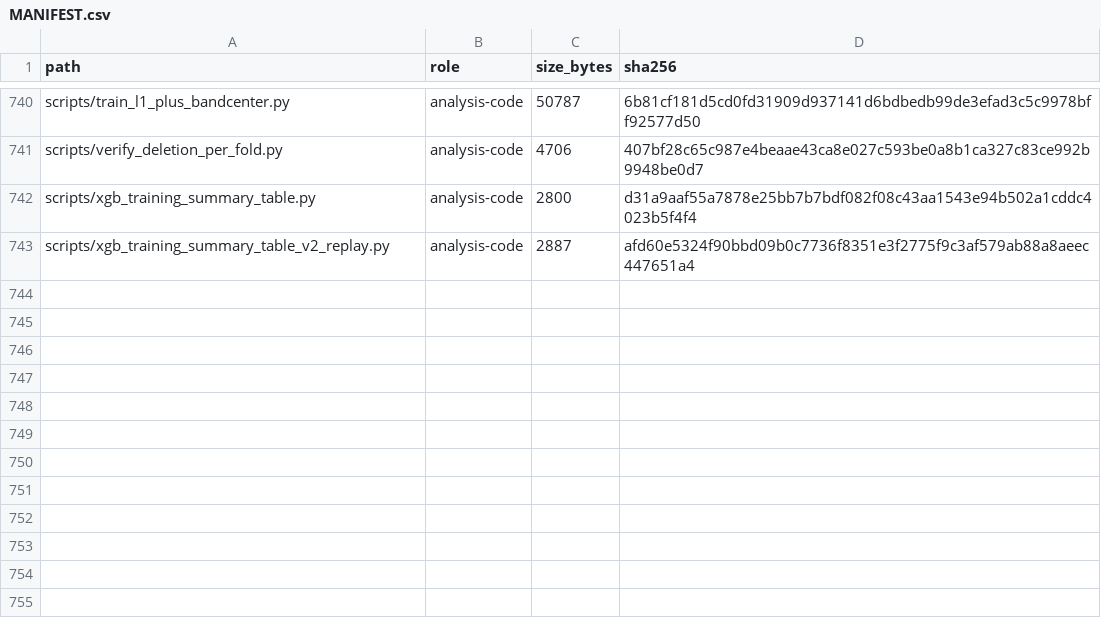
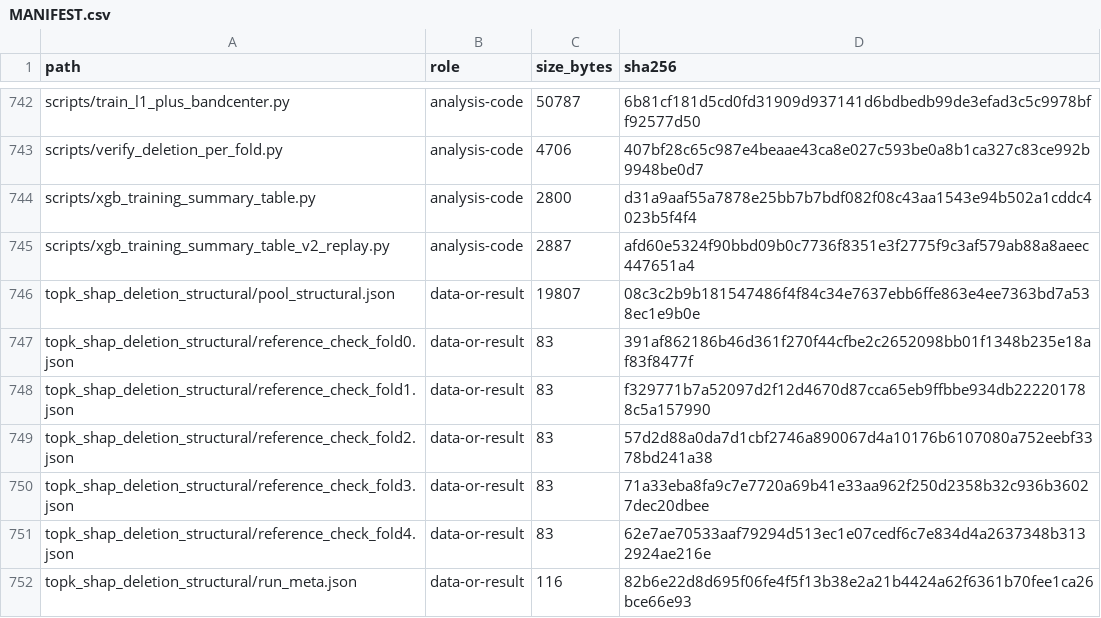
Before and after one commit to samuel-cmd79/matbench-mp-gap-representation-audit, a CSV file: MANIFEST.csv, drawn as a sheet; only a part is shown, gaps mark what is left out; the diff covers the shown part only.

Commit message:
Add top-k SHAP deletion test for the AI4Mat camera-ready paper (v1.2.0)
Adds the Level-2 matrix export notebook, topk_shap_deletion.py and its outputs; updates README, SCRIPT_INDEX and release metadata. The data record is unchanged (v1.1.0, 10.5281/zenodo.23482983).

```diff
--- a/MANIFEST.csv
+++ b/MANIFEST.csv
@@ -743 +745,8 @@ scripts/xgb_training_summary_table.py,analysis-code,2800,d31a9aaf55a7878e25bb7b7
 scripts/xgb_training_summary_table_v2_replay.py,analysis-code,2887,afd60e5324f90bbd09b0c7736f8351e3f2775f9c3af579ab88a8aeec447651a4
+topk_shap_deletion_structural/pool_structural.json,data-or-result,19807,08c3c2b9b181547486f4f84c34e7637ebb6ffe863e4ee7363bd7a538ec1e9b0e
+topk_shap_deletion_structural/reference_check_fold0.json,data-or-result,83,391af862186b46d361f270f44cfbe2c2652098bb01f1348b235e18af83f8477f
+topk_shap_deletion_structural/reference_check_fold1.json,data-or-result,83,f329771b7a52097d2f12d4670d87cca65eb9ffbbe934db222201788c5a157990
+topk_shap_deletion_structural/reference_check_fold2.json,data-or-result,83,57d2d88a0da7d1cbf2746a890067d4a10176b6107080a752eebf3378bd241a38
+topk_shap_deletion_structural/reference_check_fold3.json,data-or-result,83,71a33eba8fa9c7e7720a69b41e33aa962f250d2358b32c936b36027dec20dbee
+topk_shap_deletion_structural/reference_check_fold4.json,data-or-result,83,62e7ae70533aaf79294d513ec1e07cedf6c7e834d4a2637348b3132924ae216e
+topk_shap_deletion_structural/run_meta.json,data-or-result,116,82b6e22d8d695f06fe4f5f13b38e2a21b4424a62f6361b70fee1ca26bce66e93
```
Also changed, not shown: 9 added rows and 6 edited cells elsewhere in this file, SCRIPT_INDEX.csv, 19 other files.
